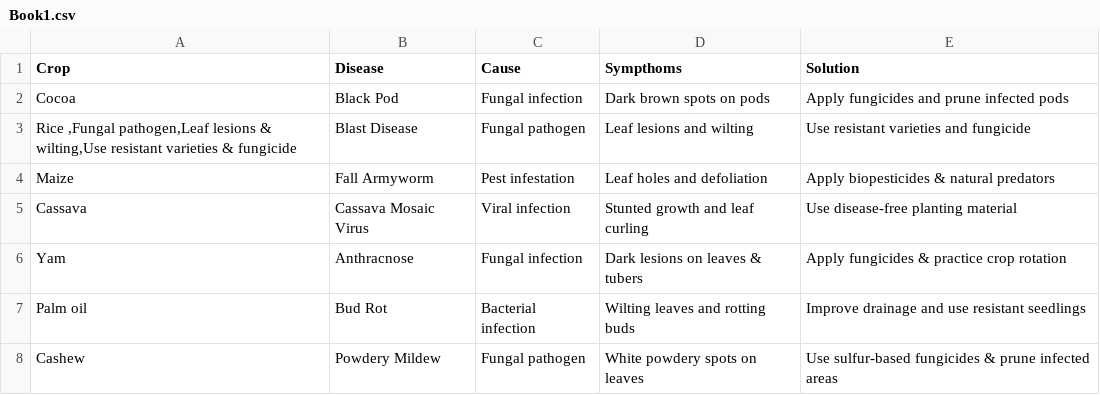
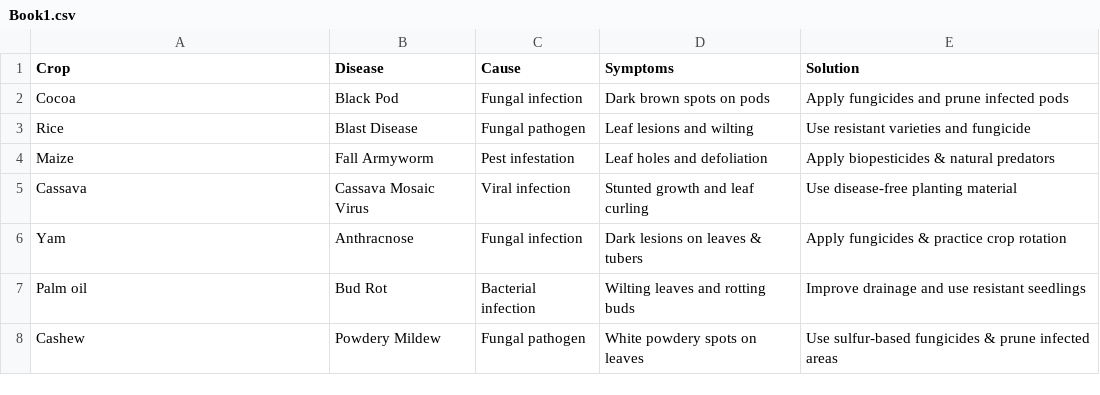
Before and after one commit to kark1982/Agricultural-chatbot, a CSV file: Book1.csv, drawn as a sheet.

Commit message:
Update Book1.csv

```diff
--- a/Book1.csv
+++ b/Book1.csv
@@ -1,4 +1,4 @@
-Crop,Disease,Cause,Sympthoms,Solution
+Crop,Disease,Cause,Symptoms,Solution
 Cocoa,Black Pod,Fungal infection,Dark brown spots on pods,Apply fungicides and prune infected pods
-"Rice                                             ,Fungal pathogen,Leaf lesions & wilting,Use resistant varieties & fungicide",Blast Disease,Fungal pathogen,Leaf lesions and wilting,Use resistant varieties and fungicide
+Rice,Blast Disease,Fungal pathogen,Leaf lesions and wilting,Use resistant varieties and fungicide
 Maize,Fall Armyworm,Pest infestation,Leaf holes and defoliation,Apply biopesticides & natural predators
```
